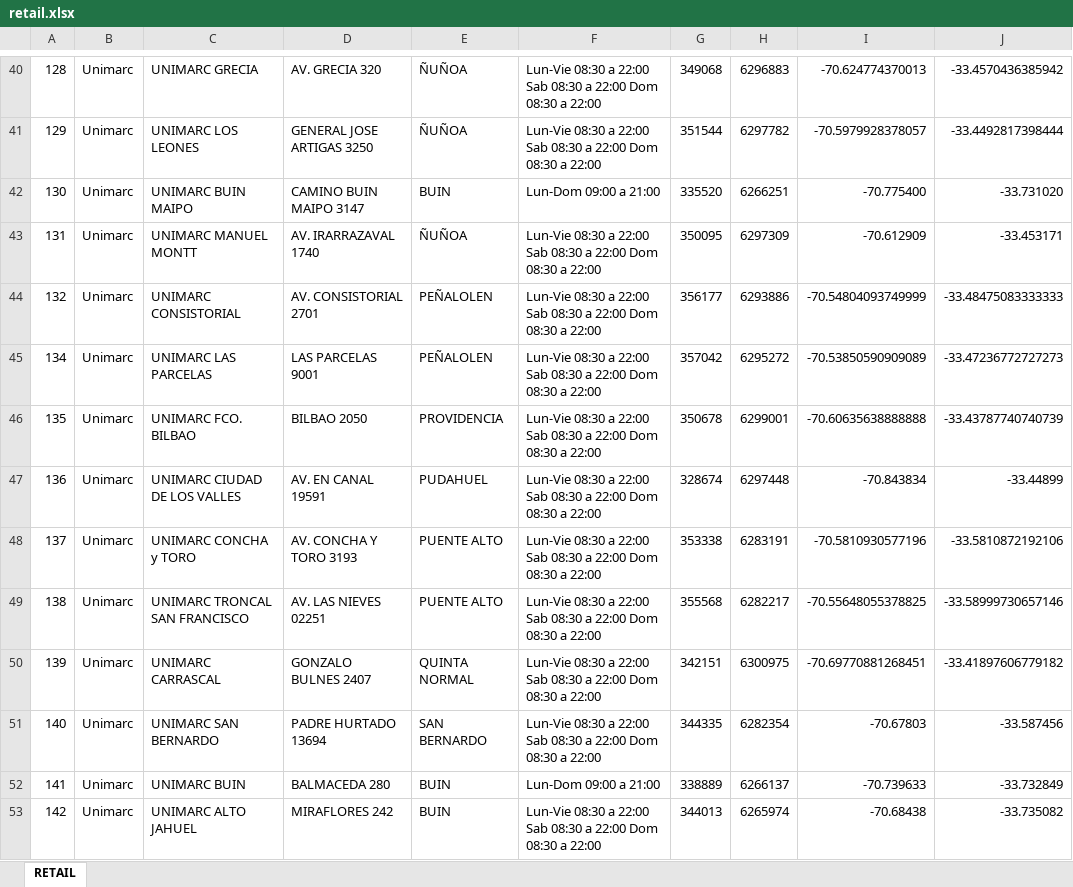
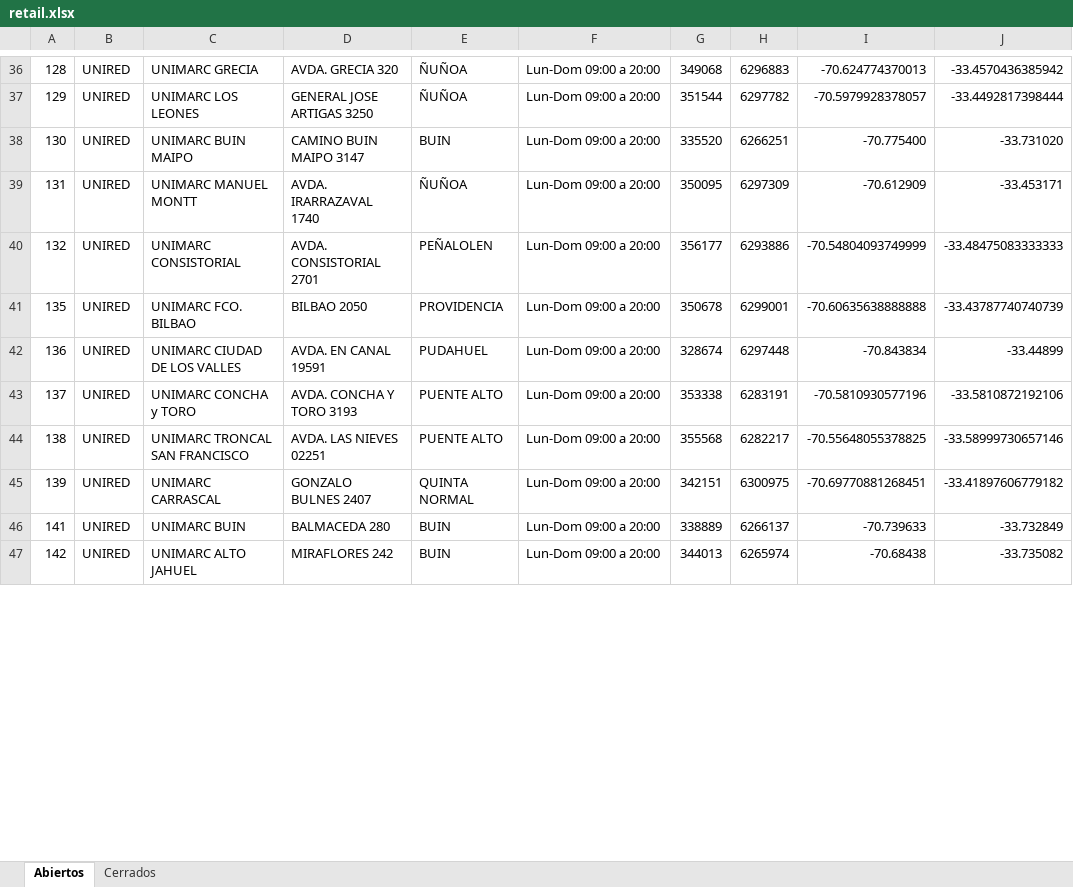
Before and after one commit to InspectorIncognito/gtfs-processing, an Excel workbook: inputs/bip/retail.xlsx, sheet Abiertos, drawn as a sheet; only a part is shown, gaps mark what is left out; values as stored, in another font and other column widths than the file's, no cell formats; removed rows and columns are numbered as before the commit, all else as after; the diff covers the shown part only; the diff names each change by its address in the sheet, - before the commit and + after, or states it on an @@ line.

```diff
--- a/inputs/bip/retail.xlsx (sheet Abiertos)
+++ b/inputs/bip/retail.xlsx (sheet Abiertos)
-sheet tab: RETAIL
+sheet tab: Abiertos
+sheet tab: Cerrados
-B36:B40: Unimarc
+B36:B40: UNIRED
-D36: AV. GRECIA 320
+D36: AVDA. GRECIA 320
-F36:F37: Lun-Vie 08:30 a 22:00 Sab 08:30 a 22:00 Dom 08:30 a 22:00
+F36:F37: Lun-Dom 09:00 a 20:00
-F38: Lun-Dom 09:00 a 21:00
+F38: Lun-Dom 09:00 a 20:00
-D39: AV. IRARRAZAVAL 1740
+D39: AVDA. IRARRAZAVAL 1740
-F39:F40: Lun-Vie 08:30 a 22:00 Sab 08:30 a 22:00 Dom 08:30 a 22:00
+F39:F40: Lun-Dom 09:00 a 20:00
-D40: AV. CONSISTORIAL 2701
+D40: AVDA. CONSISTORIAL 2701
-row 45: 134 | Unimarc | UNIMARC LAS PARCELAS | LAS PARCELAS 9001 | PEÑALOLEN | Lun-Vie 08:30 a 22:00 Sab 08:30 a 22:00 Dom 08:30 a 22:00 | 357042 | 6295272 | -70.53850590909089 | -33.47236772727273
-B41:B45: Unimarc
+B41:B45: UNIRED
-F41:F45: Lun-Vie 08:30 a 22:00 Sab 08:30 a 22:00 Dom 08:30 a 22:00
+F41:F45: Lun-Dom 09:00 a 20:00
-D42: AV. EN CANAL 19591
+D42: AVDA. EN CANAL 19591
-D43: AV. CONCHA Y TORO 3193
+D43: AVDA. CONCHA Y TORO 3193
-D44: AV. LAS NIEVES 02251
+D44: AVDA. LAS NIEVES 02251
-row 51: 140 | Unimarc | UNIMARC SAN BERNARDO | PADRE HURTADO 13694 | SAN BERNARDO | Lun-Vie 08:30 a 22:00 Sab 08:30 a 22:00 Dom 08:30 a 22:00 | 344335 | 6282354 | -70.67803 | -33.587456
-B46:B47: Unimarc
+B46:B47: UNIRED
-F46: Lun-Dom 09:00 a 21:00
+F46: Lun-Dom 09:00 a 20:00
-F47: Lun-Vie 08:30 a 22:00 Sab 08:30 a 22:00 Dom 08:30 a 22:00
+F47: Lun-Dom 09:00 a 20:00
```
Also changed, not shown: 45 removed rows and 398 edited cells elsewhere in this sheet, cell formats, inputs/bip/bip_center_high_level.xlsx, inputs/bip/bip_center_standard_level.xlsx, 27 other files.
